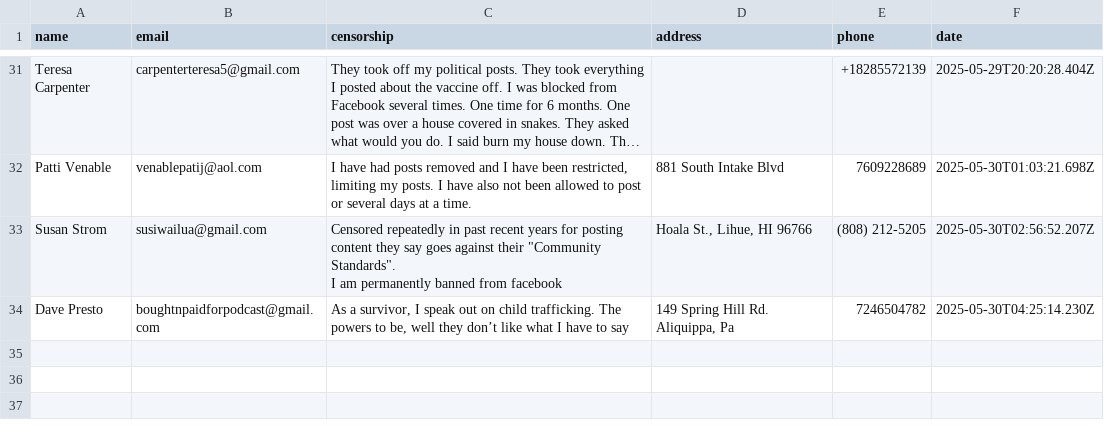
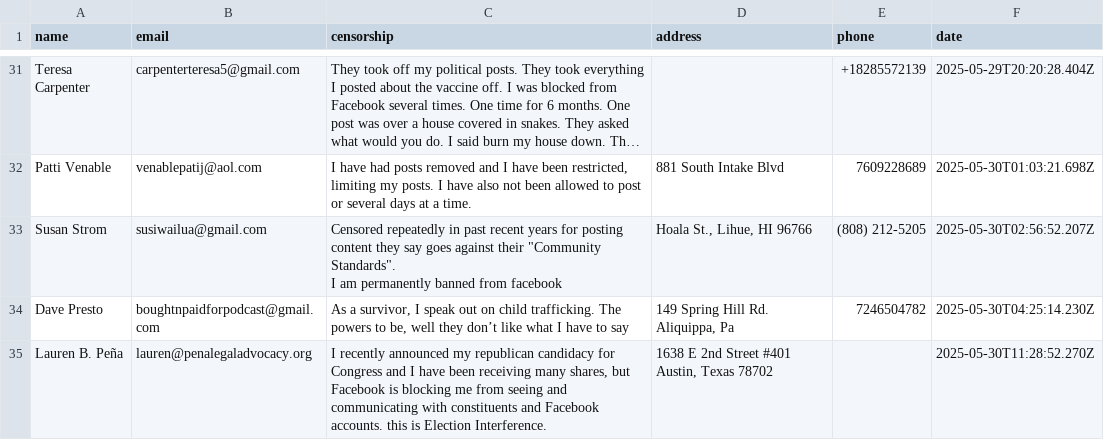
Before and after one commit to ashleyweis/fbcensoredus, a CSV file: submissions.csv, drawn as a sheet; only a part is shown, gaps mark what is left out; long unchanged cells end in ….

Commit message:
New signup from lauren@penalegaladvocacy.org

```diff
--- a/submissions.csv
+++ b/submissions.csv
@@ -42 +42,2 @@ I am permanently banned from facebook","Hoala St., Lihue, HI 96766","(808) 212-5
 "Dave Presto","boughtnpaidforpodcast@gmail.com","As a survivor, I speak out on child trafficking. The powers to be, well they don’t like what I have to say","149 Spring Hill Rd. Aliquippa, Pa","7246504782","2025-05-30T04:25:14.230Z"
+"Lauren B. Peña","lauren@penalegaladvocacy.org","I recently announced my republican candidacy for Congress and I have been receiving many shares, but Facebook is blocking me from seeing and communicating with constituents and Facebook accounts. this is Election Interference. ","1638 E 2nd Street #401 Austin, Texas 78702","","2025-05-30T11:28:52.270Z"
```
